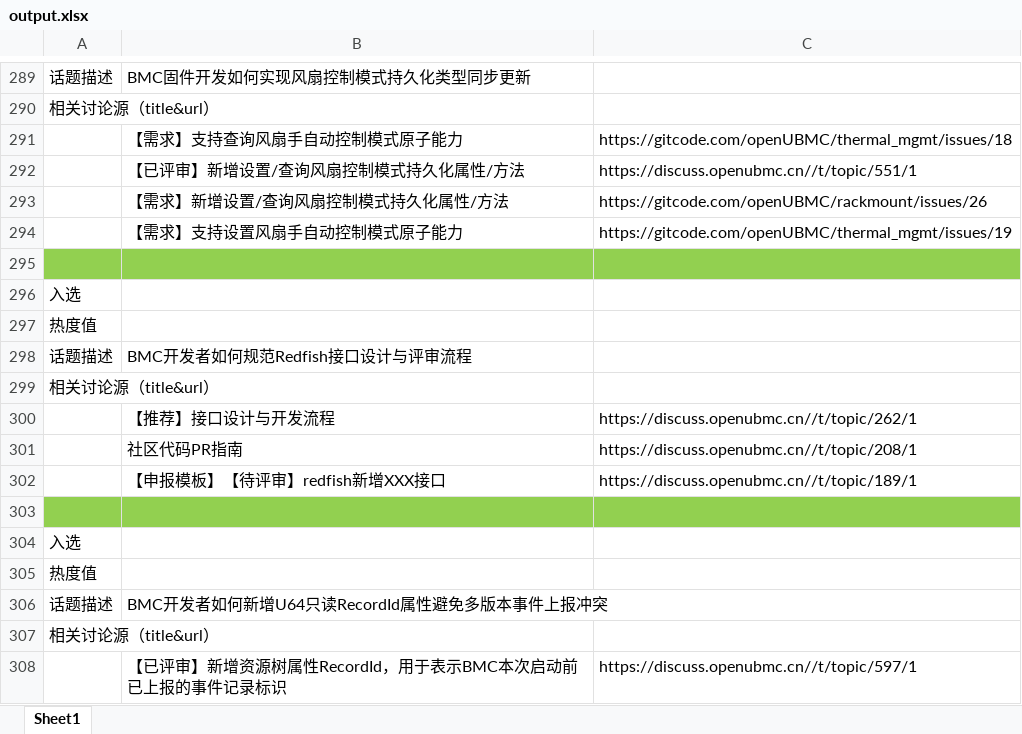
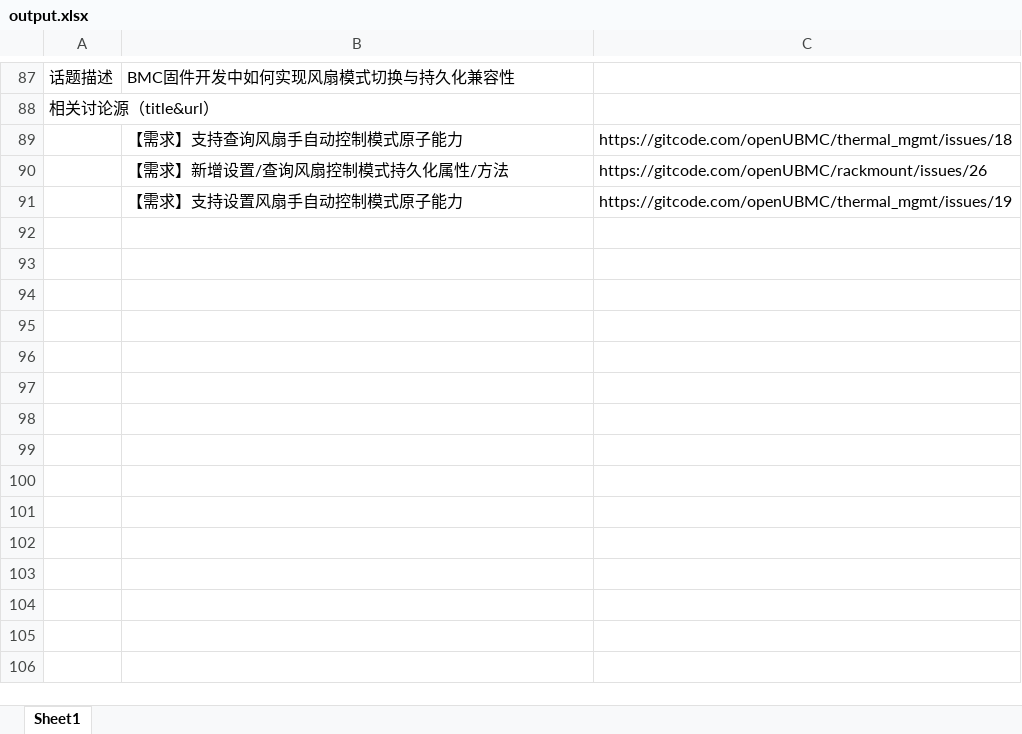
Before and after one commit to zengchen1024/hot-topic-website-backend, an Excel workbook: output.xlsx, sheet Sheet1, drawn as a sheet; only a part is shown, gaps mark what is left out; values as stored, in another font and other column widths than the file's, no borders; removed rows and columns are numbered as before the commit, all else as after; the diff covers the shown part only; the diff names each change by its address in the sheet, - before the commit and + after, or states it on an @@ line.

Commit message:
update 4

```diff
--- a/output.xlsx (sheet Sheet1)
+++ b/output.xlsx (sheet Sheet1)
-B87: BMC固件开发如何实现风扇控制模式持久化类型同步更新
+B87: BMC固件开发中如何实现风扇模式切换与持久化兼容性
-row 292:  | 【已评审】新增设置/查询风扇控制模式持久化属性/方法 | https://discuss.openubmc.cn//t/topic/551/1
-row 295: (empty)
-row 296: 入选
-row 297: 热度值
-row 298: 话题描述 | BMC开发者如何规范Redfish接口设计与评审流程
-row 299: 相关讨论源（title&url）
-row 300:  | 【推荐】接口设计与开发流程 | https://discuss.openubmc.cn//t/topic/262/1
-row 301:  | 社区代码PR指南 | https://discuss.openubmc.cn//t/topic/208/1
-row 302:  | 【申报模板】【待评审】redfish新增XXX接口 | https://discuss.openubmc.cn//t/topic/189/1
-row 303: (empty)
-row 304: 入选
-row 305: 热度值
-row 306: 话题描述 | BMC开发者如何新增U64只读RecordId属性避免多版本事件上报冲突
-row 307: 相关讨论源（title&url）
-row 308:  | 【已评审】新增资源树属性RecordId，用于表示BMC本次启动前已上报的事件记录标识 | https://discuss.openubmc.cn//t/topic/597/1
```
Also changed, not shown: 25 added rows, 671 removed rows, 42 moved rows, 10 edited cells and cell formats elsewhere in this sheet.
